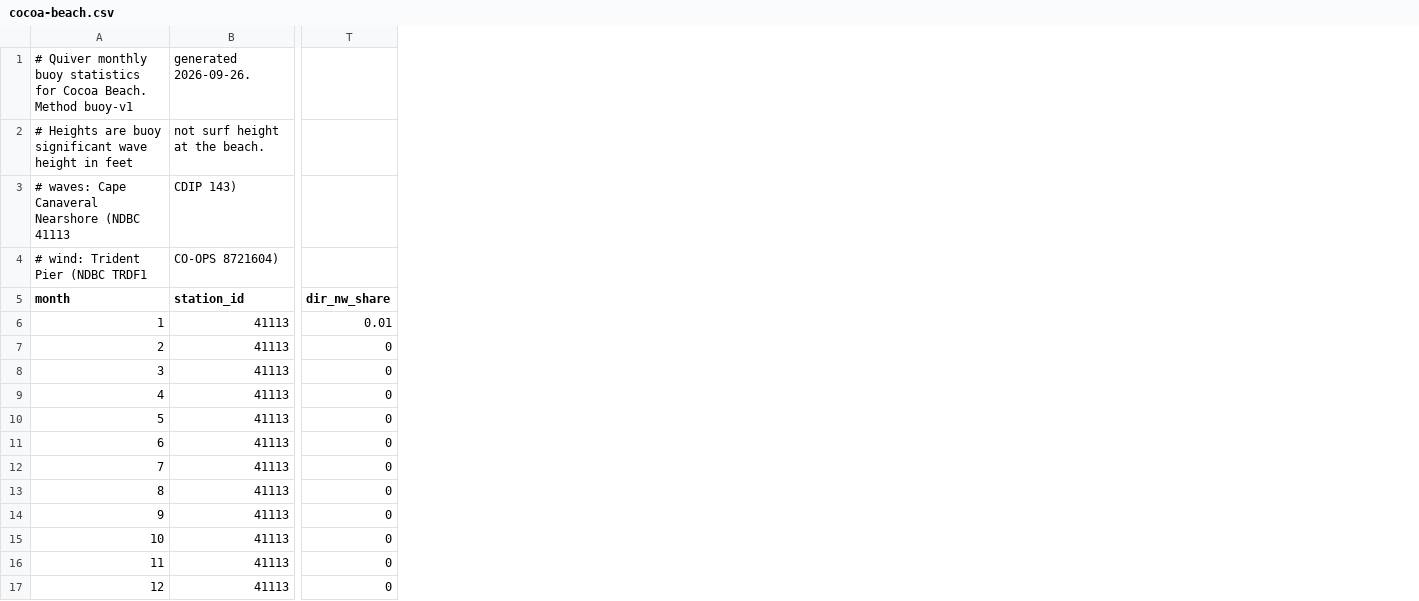
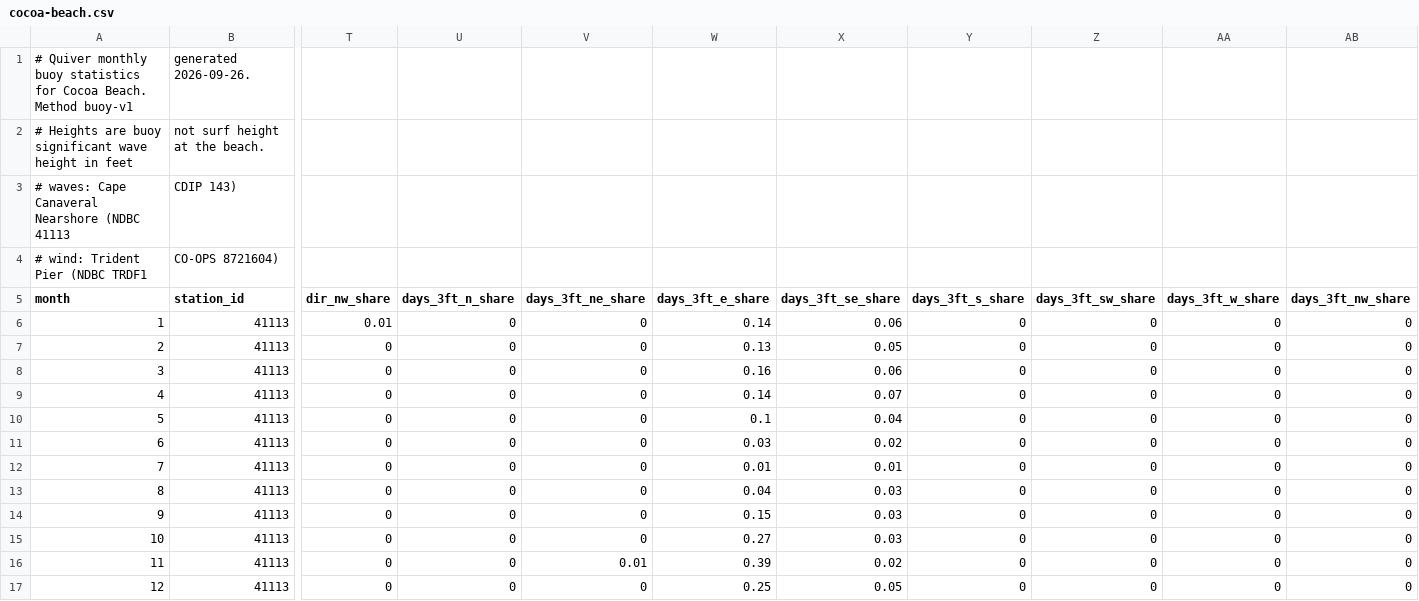
Before and after one commit to SteveChandler/quiver, a CSV file: public/data/surf-climatology/cocoa-beach.csv, drawn as a sheet; only a part is shown, gaps mark what is left out; the diff names each change by its address in the sheet, - before the commit and + after, or states it on an @@ line.

```diff
--- a/public/data/surf-climatology/cocoa-beach.csv
+++ b/public/data/surf-climatology/cocoa-beach.csv
+column U (days_3ft_n_share), rows 6-17: all 0
+column V (days_3ft_ne_share), rows 6-17: 0 | 0 | 0 | 0 | 0 | 0 | 0 | 0 | 0 | 0 | 0.01 | 0
+column W (days_3ft_e_share), rows 6-17: 0.14 | 0.13 | 0.16 | 0.14 | 0.1 | 0.03 | 0.01 | 0.04 | 0.15 | 0.27 | 0.39 | 0.25
+column X (days_3ft_se_share), rows 6-17: 0.06 | 0.05 | 0.06 | 0.07 | 0.04 | 0.02 | 0.01 | 0.03 | 0.03 | 0.03 | 0.02 | 0.05
+column Y (days_3ft_s_share), rows 6-17: all 0
+column Z (days_3ft_sw_share), rows 6-17: all 0
+column AA (days_3ft_w_share), rows 6-17: all 0
+column AB (days_3ft_nw_share), rows 6-17: all 0
```
Also changed, not shown: public/data/surf-climatology/honolulu.csv, public/data/surf-climatology/newport-beach.csv, 9 other files.
